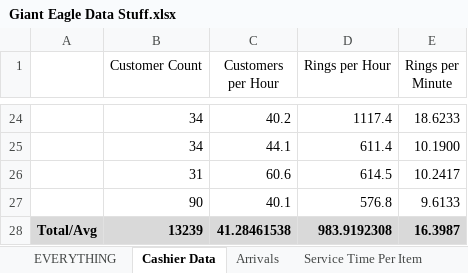
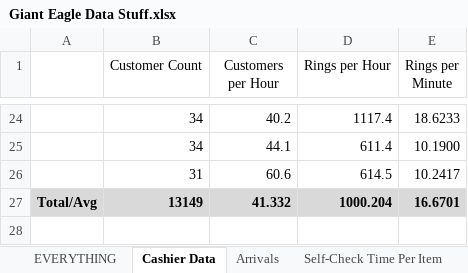
Before and after one commit to adn17/CS1538-Final-Project-Giant-Eagle, an Excel workbook: Giant Eagle Data Stuff.xlsx, sheet Cashier Data, drawn as a sheet; only a part is shown, gaps mark what is left out; values as stored, in another font and other column widths than the file's, no borders; removed rows and columns are numbered as before the commit, all else as after; the diff names each change by its address in the sheet, - before the commit and + after, or states it on an @@ line.

```diff
--- a/Giant Eagle Data Stuff.xlsx (sheet Cashier Data)
+++ b/Giant Eagle Data Stuff.xlsx (sheet Cashier Data)
-sheet tab: Service Time Per Item
+sheet tab: Self-Check Time Per Item
-row 27:  | 90 | 40.1 | 576.8 | 9.6133
-row 28: Total/Avg | 13239 | 41.28461538 | 983.9192308 | 16.3987
+row 27: Total/Avg | 13149 | 41.332 | 1000.204 | 16.6701
```
Also changed, not shown: sheet Items Per Customer, sheet Self-Check Time Per Item, sheet Important Statistics, charts or pictures, 3 other files.
